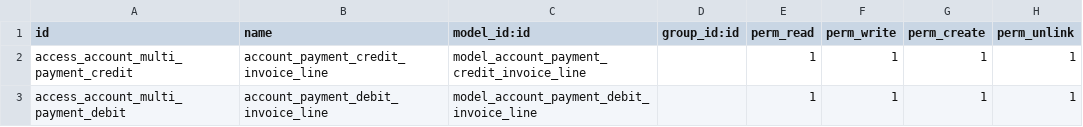
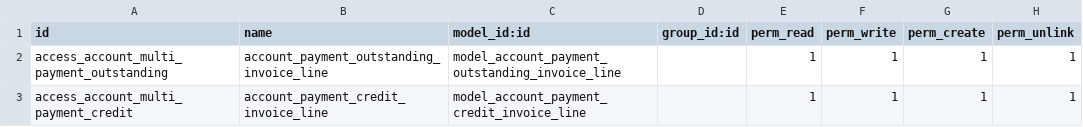
Before and after one commit to Bahmni/bahmni-odoo-modules, a CSV file: bahmni_auto_payment_reconciliation/security/ir.model.access.csv, drawn as a sheet; removed rows and columns are numbered as before the commit, all else as after; the diff names each change by its address in the sheet, - before the commit and + after, or states it on an @@ line.

Commit message:
BAH-3748 | Refactor. Model and variable naming to improve readability

```diff
--- a/bahmni_auto_payment_reconciliation/security/ir.model.access.csv
+++ b/bahmni_auto_payment_reconciliation/security/ir.model.access.csv
+row 2: access_account_multi_payment_outstanding | account_payment_outstanding_invoice_line | model_account_payment_outstanding_invoice_line |  | 1 | 1 | 1 | 1
-row 3: access_account_multi_payment_debit | account_payment_debit_invoice_line | model_account_payment_debit_invoice_line |  | 1 | 1 | 1 | 1
```
Also changed, not shown: 2 other files.
